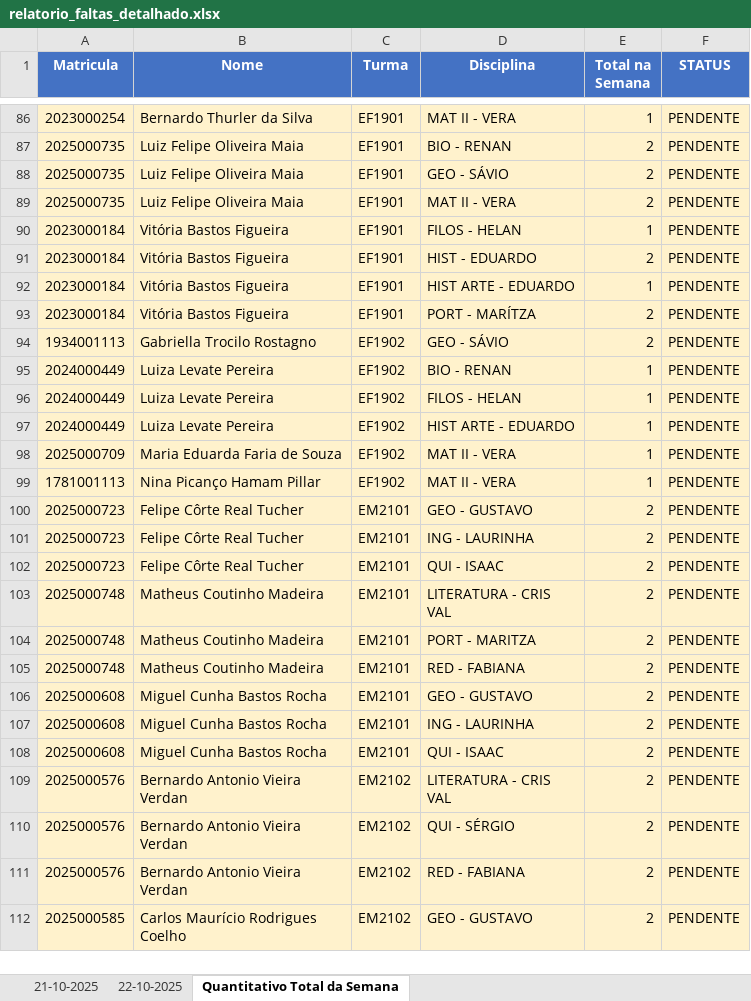
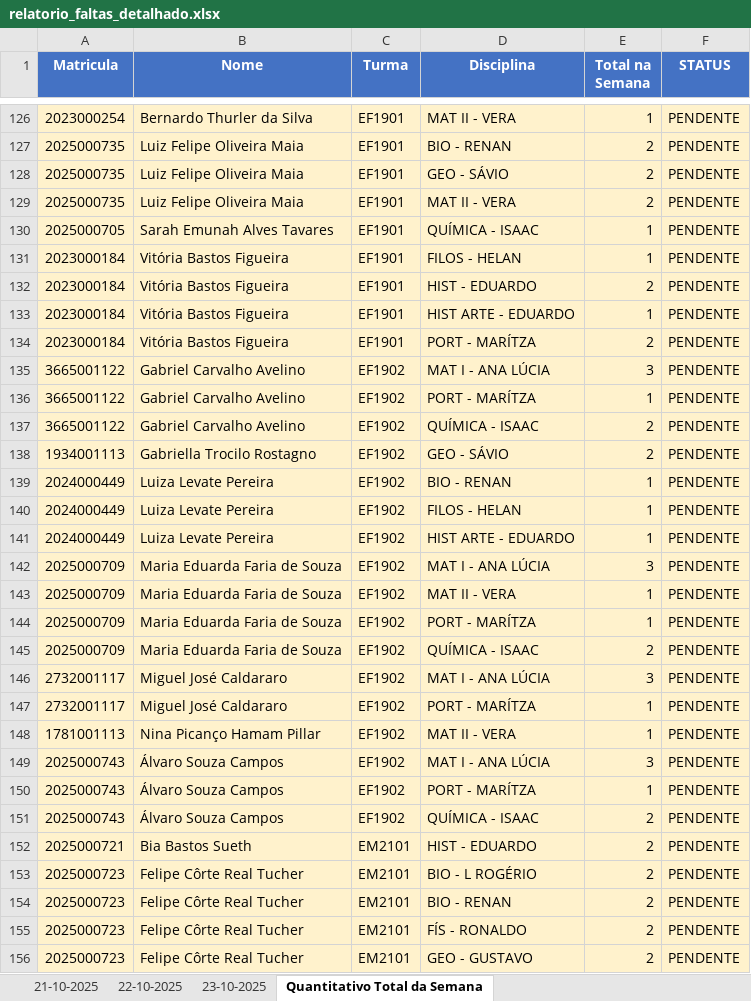
Before and after one commit to rcmnzs/frequencia, an Excel workbook: relatorios/relatorio_faltas_detalhado.xlsx, sheet Quantitativo Total da Semana, drawn as a sheet; only a part is shown, gaps mark what is left out; the shorter side is filled out with more unchanged rows; values as stored, in another font and other column widths than the file's, no borders; the diff covers the shown part only; the diff names each change by its address in the sheet, - before the commit and + after, or states it on an @@ line.

```diff
--- a/relatorios/relatorio_faltas_detalhado.xlsx (sheet Quantitativo Total da Semana)
+++ b/relatorios/relatorio_faltas_detalhado.xlsx (sheet Quantitativo Total da Semana)
+sheet tab: 23-10-2025
+row 130: 2025000705 | Sarah Emunah Alves Tavares | EF1901 | QUÍMICA - ISAAC | 1 | PENDENTE
+row 135: 3665001122 | Gabriel Carvalho Avelino | EF1902 | MAT I - ANA LÚCIA | 3 | PENDENTE
+row 136: 3665001122 | Gabriel Carvalho Avelino | EF1902 | PORT - MARÍTZA | 1 | PENDENTE
+row 137: 3665001122 | Gabriel Carvalho Avelino | EF1902 | QUÍMICA - ISAAC | 2 | PENDENTE
+row 142: 2025000709 | Maria Eduarda Faria de Souza | EF1902 | MAT I - ANA LÚCIA | 3 | PENDENTE
+row 144: 2025000709 | Maria Eduarda Faria de Souza | EF1902 | PORT - MARÍTZA | 1 | PENDENTE
+row 145: 2025000709 | Maria Eduarda Faria de Souza | EF1902 | QUÍMICA - ISAAC | 2 | PENDENTE
+row 146: 2732001117 | Miguel José Caldararo | EF1902 | MAT I - ANA LÚCIA | 3 | PENDENTE
+row 147: 2732001117 | Miguel José Caldararo | EF1902 | PORT - MARÍTZA | 1 | PENDENTE
+row 149: 2025000743 | Álvaro Souza Campos | EF1902 | MAT I - ANA LÚCIA | 3 | PENDENTE
+row 150: 2025000743 | Álvaro Souza Campos | EF1902 | PORT - MARÍTZA | 1 | PENDENTE
+row 151: 2025000743 | Álvaro Souza Campos | EF1902 | QUÍMICA - ISAAC | 2 | PENDENTE
+row 152: 2025000721 | Bia Bastos Sueth | EM2101 | HIST - EDUARDO | 2 | PENDENTE
+row 153: 2025000723 | Felipe Côrte Real Tucher | EM2101 | BIO - L ROGÉRIO | 2 | PENDENTE
+row 154: 2025000723 | Felipe Côrte Real Tucher | EM2101 | BIO - RENAN | 2 | PENDENTE
+row 155: 2025000723 | Felipe Côrte Real Tucher | EM2101 | FÍS - RONALDO | 2 | PENDENTE
```
Also changed, not shown: 158 added rows, 1 removed row and 1 edited cell elsewhere in this sheet, sheet 22-10-2025, 3 other files.
